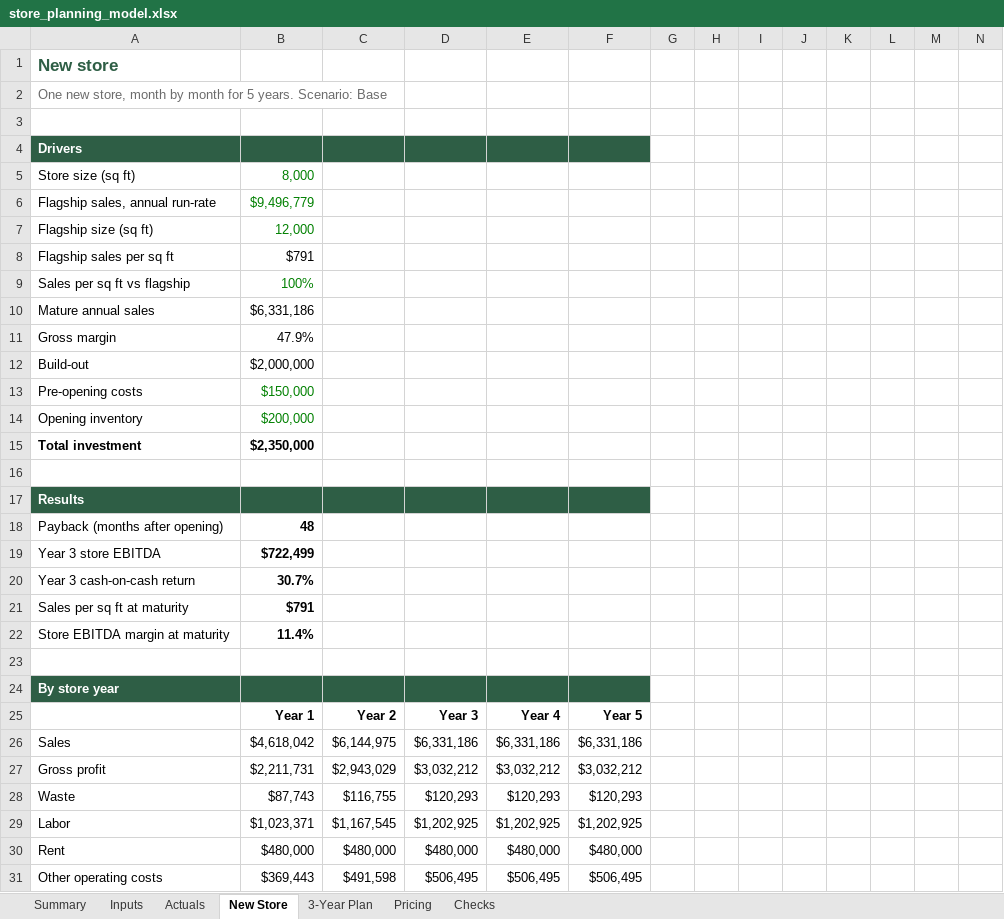
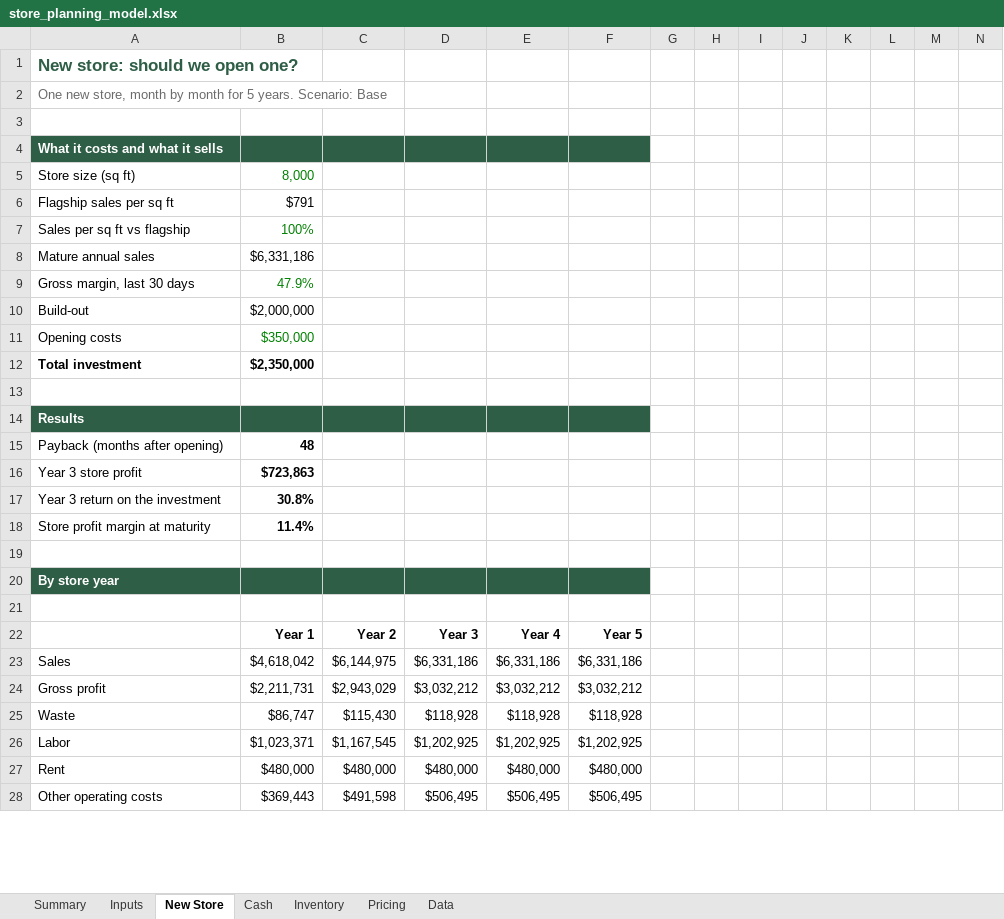
Before and after one commit to A28-2001/store-copilot, an Excel workbook: planning/store_planning_model.xlsx, sheet New Store, drawn as a sheet; only a part is shown; values as stored, in another font and other column widths than the file's, no borders; removed rows and columns are numbered as before the commit, all else as after; rows hold the shown columns only; the diff covers the shown part only; the diff names each change by its address in the sheet, - before the commit and + after, or states it on an @@ line.

```diff
--- a/planning/store_planning_model.xlsx (sheet New Store)
+++ b/planning/store_planning_model.xlsx (sheet New Store)
-sheet tab: 3-Year Plan
+sheet tab: Inventory
-sheet tab: Checks
+sheet tab: Data
-sheet tab: Actuals
+sheet tab: Cash
-A1: New store
+A1: New store: should we open one?
-A4: Drivers
+A4: What it costs and what it sells
-row 6: Flagship sales, annual run-rate | $9,496,779
-row 7: Flagship size (sq ft) | 12,000
-A9: Gross margin
+A9: Gross margin, last 30 days
-B9 text colour: black
+B9 text colour: #008000
-row 13: Pre-opening costs | $150,000
-row 14: Opening inventory | $200,000
+row 11: Opening costs | $350,000
-row 19: Year 3 store EBITDA | $722,499
-row 20: Year 3 cash-on-cash return | 30.7%
-row 21: Sales per sq ft at maturity | $791
+row 16: Year 3 store profit | $723,863
+row 17: Year 3 return on the investment | 30.8%
-A18: Store EBITDA margin at maturity
+A18: Store profit margin at maturity
+row 21: (empty)
-row 28: Waste | $87,743 | $116,755 | $120,293 | $120,293 | $120,293
+row 25: Waste | $86,747 | $115,430 | $118,928 | $118,928 | $118,928
```
Also changed, not shown: 2 added rows, 2 removed rows and 92 edited cells elsewhere in this sheet, sheet Data, sheet Inputs, sheet Inventory, sheet Summary, sheet Pricing, formulas that keep their value, charts or pictures, 9 other files.
